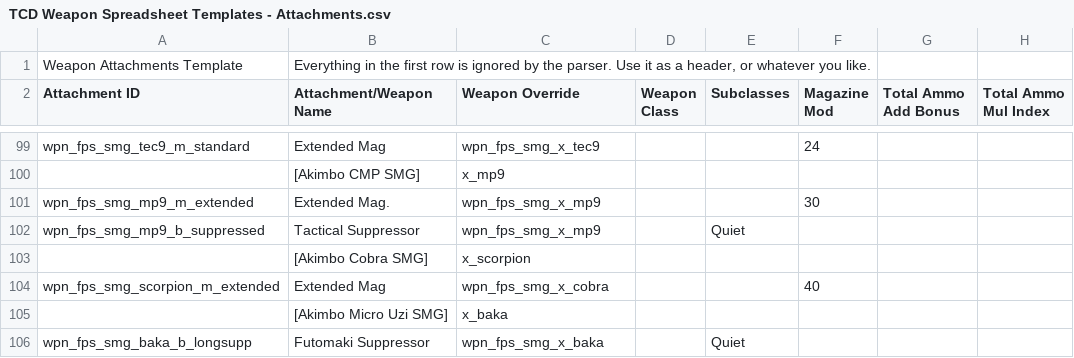
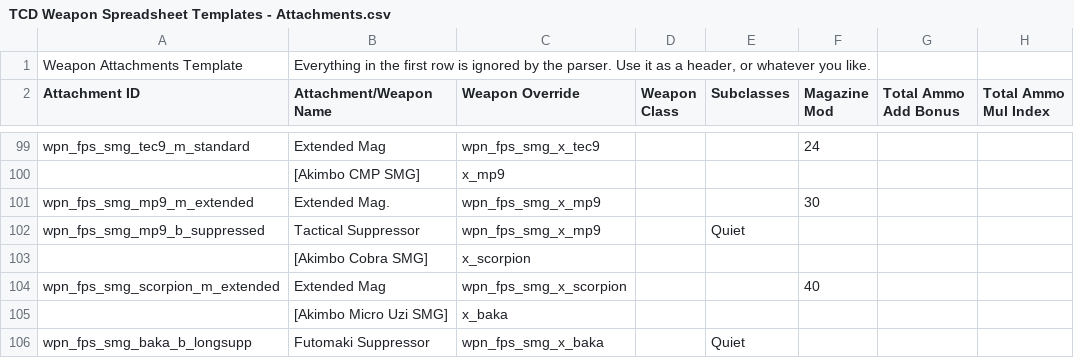
Before and after one commit to Crackdown-PD2/deathvox, a CSV file: csv/attachments/TCD Weapon Spreadsheet Templates - Attachments.csv, drawn as a sheet; only a part is shown, gaps mark what is left out; the diff names each change by its address in the sheet, - before the commit and + after, or states it on an @@ line.

Commit message:
Update TCD Weapon Spreadsheet Templates - Attachments.csv
typo in akimbo cobra attachment

```diff
--- a/csv/attachments/TCD Weapon Spreadsheet Templates - Attachments.csv
+++ b/csv/attachments/TCD Weapon Spreadsheet Templates - Attachments.csv
-C104 (Weapon Override): wpn_fps_smg_x_cobra
+C104 (Weapon Override): wpn_fps_smg_x_scorpion
```
